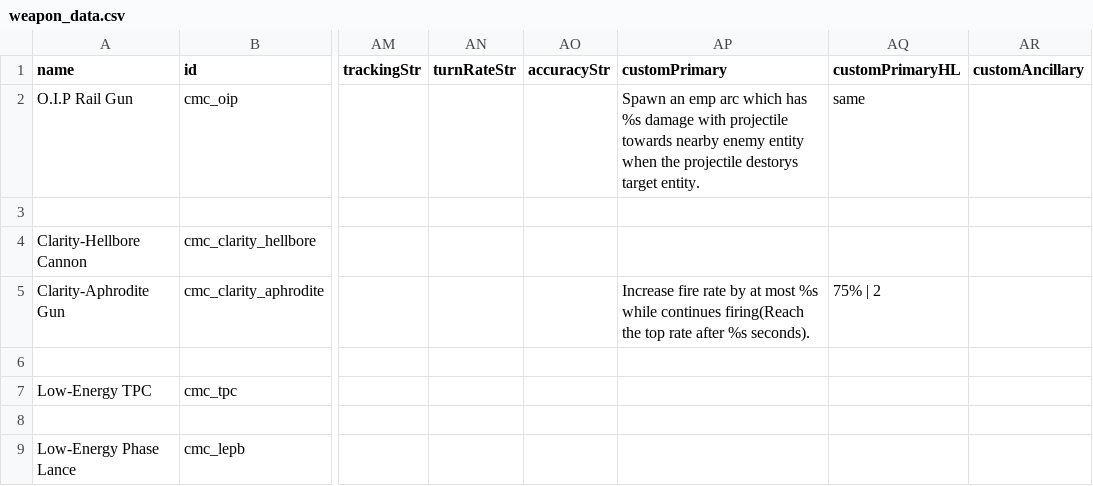
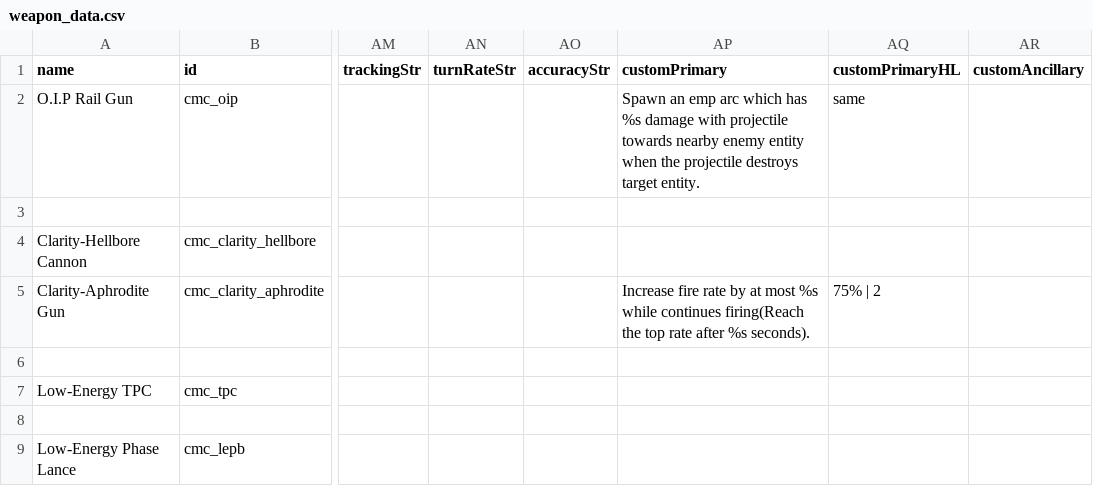
Before and after one commit to TruthOriginem/Celestial-Mount-Circle, a CSV file: data/weapons/weapon_data.csv, drawn as a sheet; only a part is shown, gaps mark what is left out; the diff names each change by its address in the sheet, - before the commit and + after, or states it on an @@ line.

Commit message:
Fix a typo reported on forums

```diff
--- a/data/weapons/weapon_data.csv
+++ b/data/weapons/weapon_data.csv
-AP2 (customPrimary): …the projectile destorys target entity.
+AP2 (customPrimary): …the projectile destroys target entity.
```
